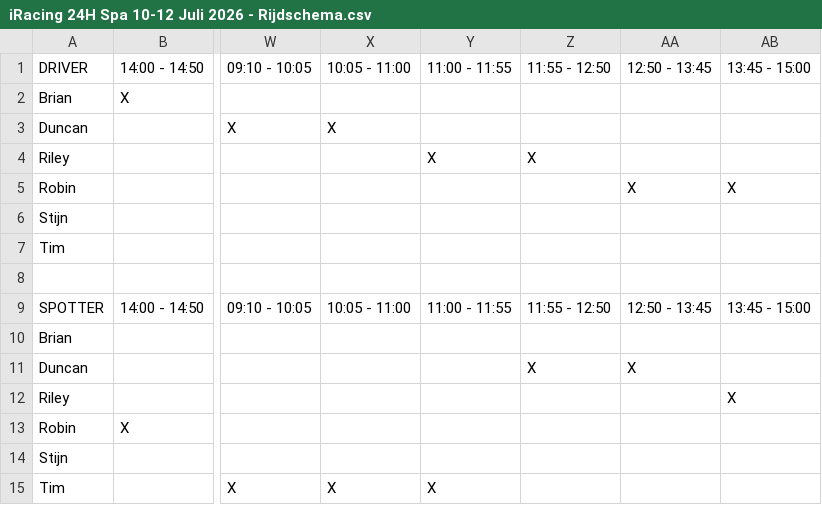
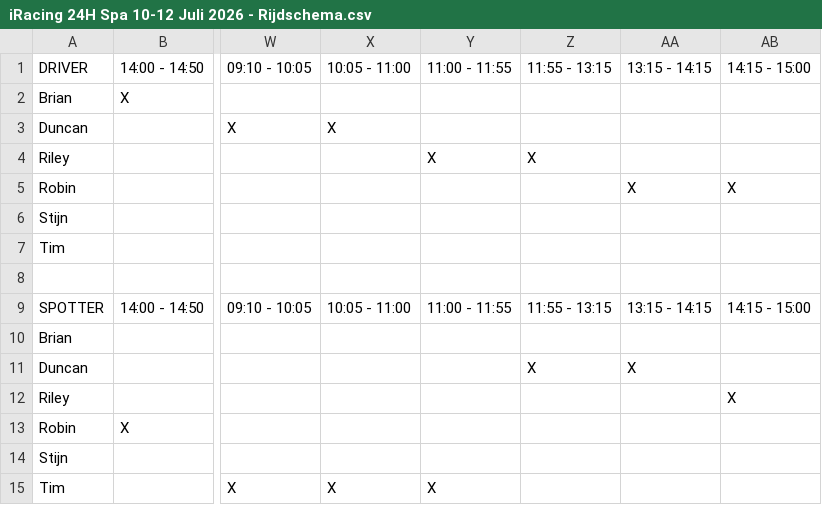
Before and after one commit to brianlossie2-cell/missedapex, a CSV file: iRacing 24H Spa 10-12 Juli 2026 - Rijdschema.csv, drawn as a sheet; only a part is shown, gaps mark what is left out; the diff names each change by its address in the sheet, - before the commit and + after, or states it on an @@ line.

Commit message:
Update iRacing 24H Spa 10-12 Juli 2026 - Rijdschema.csv

```diff
--- a/iRacing 24H Spa 10-12 Juli 2026 - Rijdschema.csv
+++ b/iRacing 24H Spa 10-12 Juli 2026 - Rijdschema.csv
-Z1: 11:55 - 12:50
+Z1: 11:55 - 13:15
-AA1: 12:50 - 13:45
+AA1: 13:15 - 14:15
-AB1: 13:45 - 15:00
+AB1: 14:15 - 15:00
-Z9: 11:55 - 12:50
+Z9: 11:55 - 13:15
-AA9: 12:50 - 13:45
+AA9: 13:15 - 14:15
-AB9: 13:45 - 15:00
+AB9: 14:15 - 15:00
```
